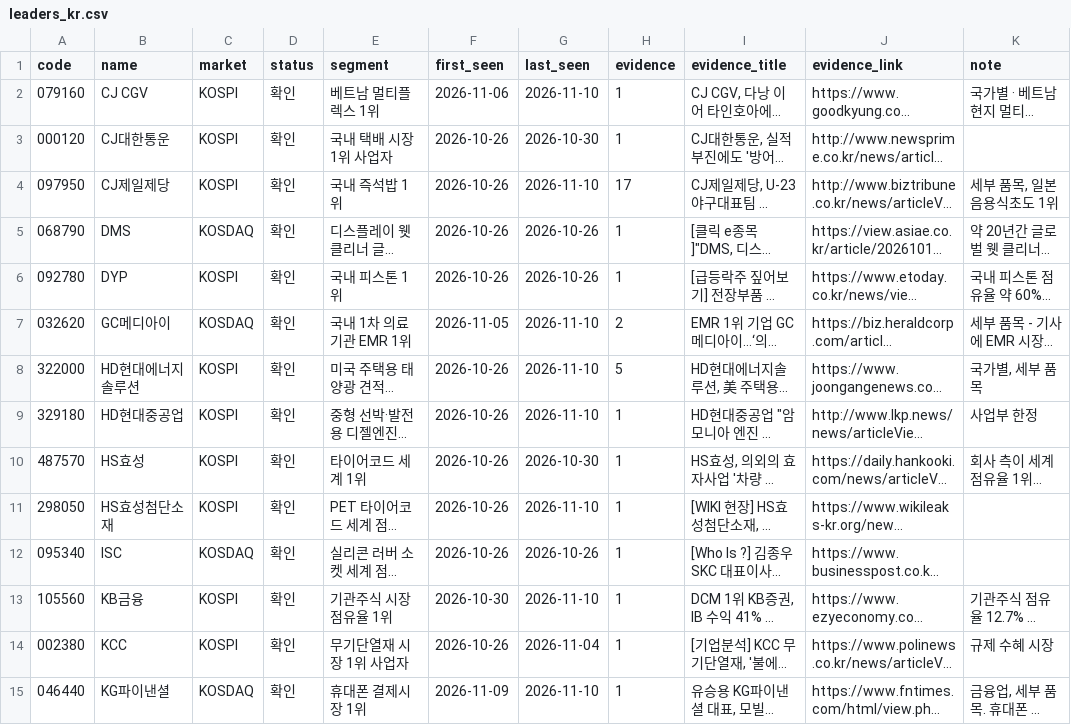
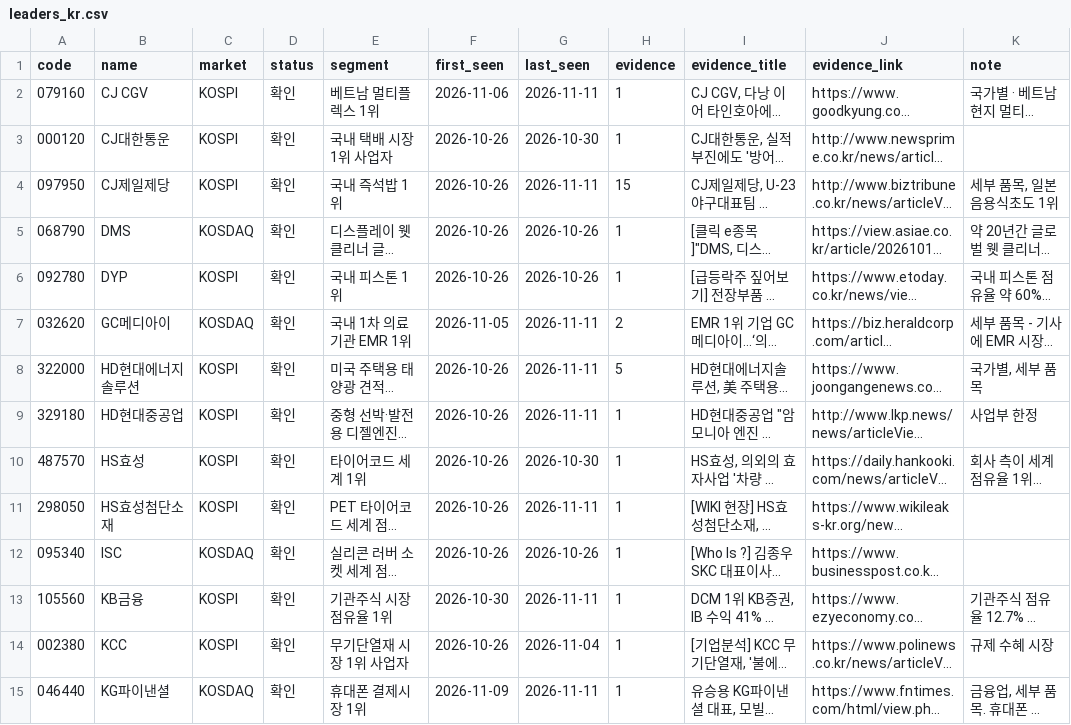
Before and after one commit to kdj950323-glitch/todo, a CSV file: kr-leaders/state/leaders_kr.csv, drawn as a sheet; only a part is shown; long unchanged cells end in …; the diff covers the shown part only; the diff names each change by its address in the sheet, - before the commit and + after, or states it on an @@ line.

```diff
--- a/kr-leaders/state/leaders_kr.csv
+++ b/kr-leaders/state/leaders_kr.csv
-G2 (last_seen): 2026-11-10
+G2 (last_seen): 2026-11-11
-G4 (last_seen): 2026-11-10
+G4 (last_seen): 2026-11-11
-H4 (evidence): 17
+H4 (evidence): 15
-G7:G9 (last_seen): 2026-11-10
+G7:G9 (last_seen): 2026-11-11
-G11 (last_seen): 2026-11-10
+G11 (last_seen): 2026-11-11
-G13 (last_seen): 2026-11-10
+G13 (last_seen): 2026-11-11
-G15 (last_seen): 2026-11-10
+G15 (last_seen): 2026-11-11
```
Also changed, not shown: 8 added rows and 68 edited cells elsewhere in this file, kr-leaders/state/kr_flow.csv, kr-leaders/state/kr_news_seen.csv, 7 other files.
